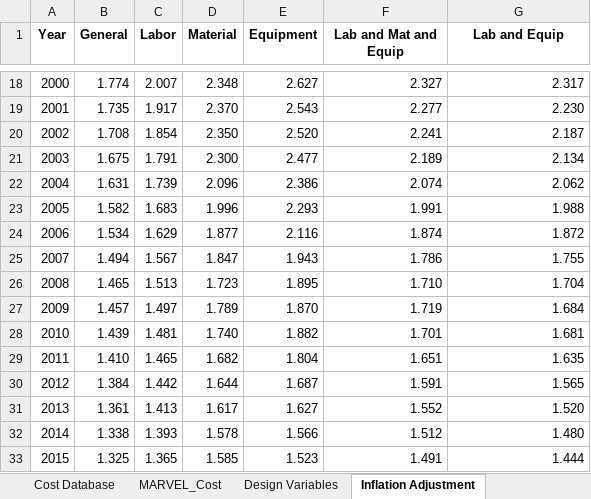
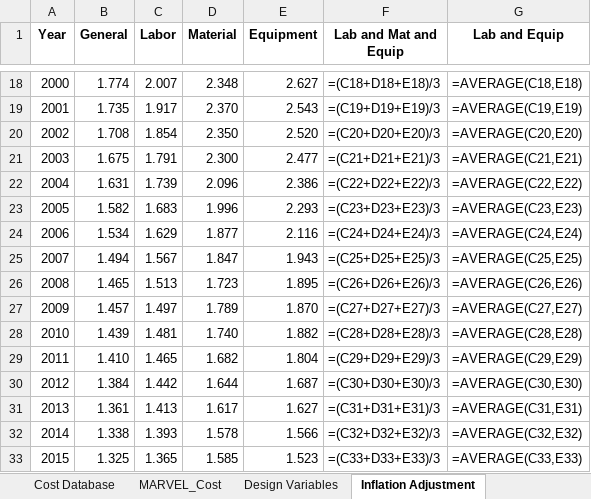
Before and after one commit to BotrosHanna-INL/MOUSE_new, an Excel workbook: cost/Cost_Database.xlsx, sheet Inflation Adjustment, drawn as a sheet; only a part is shown, gaps mark what is left out; values as stored, in another font and other column widths than the file's, no borders; formulas without a stored value are shown as written; the diff covers the shown part only; the diff names each change by its address in the sheet, - before the commit and + after, or states it on an @@ line.

```diff
--- a/cost/Cost_Database.xlsx (sheet Inflation Adjustment)
+++ b/cost/Cost_Database.xlsx (sheet Inflation Adjustment)
-F18 (Lab and Mat and Equip): 2.327
+F18 (Lab and Mat and Equip): =(C18+D18+E18)/3
-G18 (Lab and Equip): 2.317
+G18 (Lab and Equip): =AVERAGE(C18,E18)
-F19 (Lab and Mat and Equip): 2.277
+F19 (Lab and Mat and Equip): =(C19+D19+E19)/3
-G19 (Lab and Equip): 2.230
+G19 (Lab and Equip): =AVERAGE(C19,E19)
-F20 (Lab and Mat and Equip): 2.241
+F20 (Lab and Mat and Equip): =(C20+D20+E20)/3
-G20 (Lab and Equip): 2.187
+G20 (Lab and Equip): =AVERAGE(C20,E20)
-F21 (Lab and Mat and Equip): 2.189
+F21 (Lab and Mat and Equip): =(C21+D21+E21)/3
-G21 (Lab and Equip): 2.134
+G21 (Lab and Equip): =AVERAGE(C21,E21)
-F22 (Lab and Mat and Equip): 2.074
+F22 (Lab and Mat and Equip): =(C22+D22+E22)/3
-G22 (Lab and Equip): 2.062
+G22 (Lab and Equip): =AVERAGE(C22,E22)
-F23 (Lab and Mat and Equip): 1.991
+F23 (Lab and Mat and Equip): =(C23+D23+E23)/3
-G23 (Lab and Equip): 1.988
+G23 (Lab and Equip): =AVERAGE(C23,E23)
-F24 (Lab and Mat and Equip): 1.874
+F24 (Lab and Mat and Equip): =(C24+D24+E24)/3
-G24 (Lab and Equip): 1.872
+G24 (Lab and Equip): =AVERAGE(C24,E24)
-F25 (Lab and Mat and Equip): 1.786
+F25 (Lab and Mat and Equip): =(C25+D25+E25)/3
-G25 (Lab and Equip): 1.755
+G25 (Lab and Equip): =AVERAGE(C25,E25)
-F26 (Lab and Mat and Equip): 1.710
+F26 (Lab and Mat and Equip): =(C26+D26+E26)/3
-G26 (Lab and Equip): 1.704
+G26 (Lab and Equip): =AVERAGE(C26,E26)
-F27 (Lab and Mat and Equip): 1.719
+F27 (Lab and Mat and Equip): =(C27+D27+E27)/3
-G27 (Lab and Equip): 1.684
+G27 (Lab and Equip): =AVERAGE(C27,E27)
-F28 (Lab and Mat and Equip): 1.701
+F28 (Lab and Mat and Equip): =(C28+D28+E28)/3
-G28 (Lab and Equip): 1.681
+G28 (Lab and Equip): =AVERAGE(C28,E28)
-F29 (Lab and Mat and Equip): 1.651
+F29 (Lab and Mat and Equip): =(C29+D29+E29)/3
-G29 (Lab and Equip): 1.635
+G29 (Lab and Equip): =AVERAGE(C29,E29)
-F30 (Lab and Mat and Equip): 1.591
+F30 (Lab and Mat and Equip): =(C30+D30+E30)/3
-G30 (Lab and Equip): 1.565
+G30 (Lab and Equip): =AVERAGE(C30,E30)
-F31 (Lab and Mat and Equip): 1.552
+F31 (Lab and Mat and Equip): =(C31+D31+E31)/3
-G31 (Lab and Equip): 1.520
+G31 (Lab and Equip): =AVERAGE(C31,E31)
-F32 (Lab and Mat and Equip): 1.512
+F32 (Lab and Mat and Equip): =(C32+D32+E32)/3
-G32 (Lab and Equip): 1.480
+G32 (Lab and Equip): =AVERAGE(C32,E32)
-F33 (Lab and Mat and Equip): 1.491
+F33 (Lab and Mat and Equip): =(C33+D33+E33)/3
-G33 (Lab and Equip): 1.444
+G33 (Lab and Equip): =AVERAGE(C33,E33)
```
Also changed, not shown: 52 edited cells elsewhere in this sheet, sheet Central Facility Database, sheet Cost Database, sheet MARVEL_Cost, 10 other files.
